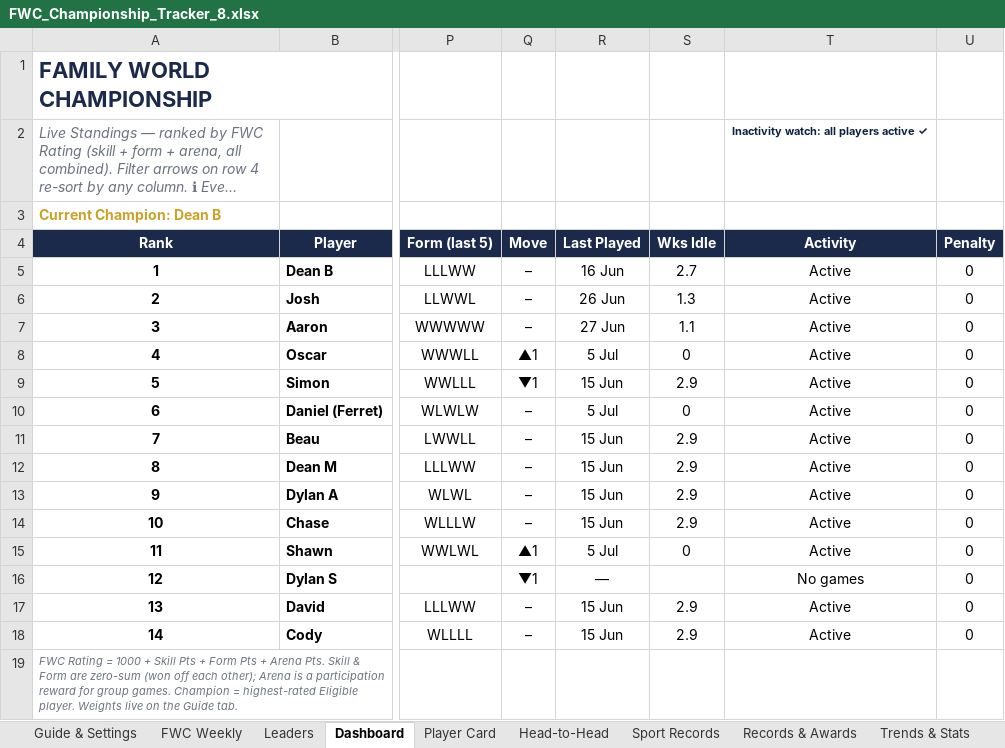
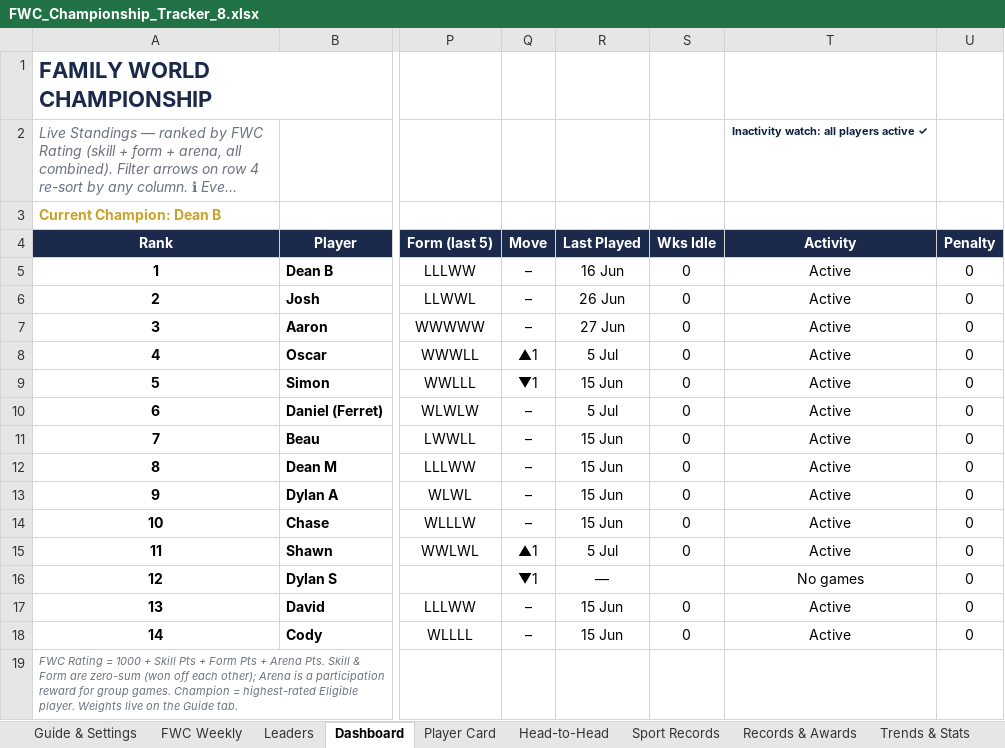
Before and after one commit to PeachyAUS/fwc, an Excel workbook: FWC_Championship_Tracker_8.xlsx, sheet Dashboard, drawn as a sheet; only a part is shown, gaps mark what is left out; long unchanged cells end in …; values as stored, in another font and other column widths than the file's, no borders; conditional formats not drawn; the diff names each change by its address in the sheet, - before the commit and + after, or states it on an @@ line.

Commit message:
New idle rules, HORSE Basketball, log to 800 rows

```diff
--- a/FWC_Championship_Tracker_8.xlsx (sheet Dashboard)
+++ b/FWC_Championship_Tracker_8.xlsx (sheet Dashboard)
-S5 (Wks Idle): 2.7
+S5 (Wks Idle): 0
-S6 (Wks Idle): 1.3
+S6 (Wks Idle): 0
-S7 (Wks Idle): 1.1
+S7 (Wks Idle): 0
-S9 (Wks Idle): 2.9
+S9 (Wks Idle): 0
-S11:S14 (Wks Idle): 2.9
+S11:S14 (Wks Idle): 0
-S17:S18 (Wks Idle): 2.9
+S17:S18 (Wks Idle): 0
```
Also changed, not shown: sheet Match Log, sheet Sport Records, sheet Guide & Settings, sheet Leaders, sheet Player Card, sheet Sport Voting, 1 more sheet, formulas that keep their value, hidden cells, 1 other file.
